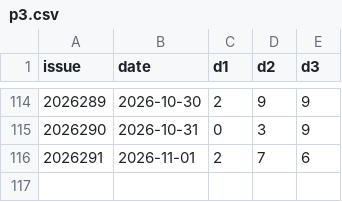
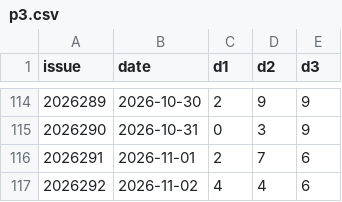
Before and after one commit to Mephisto0721/p3-analyzer, a CSV file: data/p3.csv, drawn as a sheet; only a part is shown, gaps mark what is left out; the diff names each change by its address in the sheet, - before the commit and + after, or states it on an @@ line.

Commit message:
data: update p3 data 周一 2026/11/02

```diff
--- a/data/p3.csv
+++ b/data/p3.csv
+row 117: 2026292 | 2026-11-02 | 4 | 4 | 6
```
